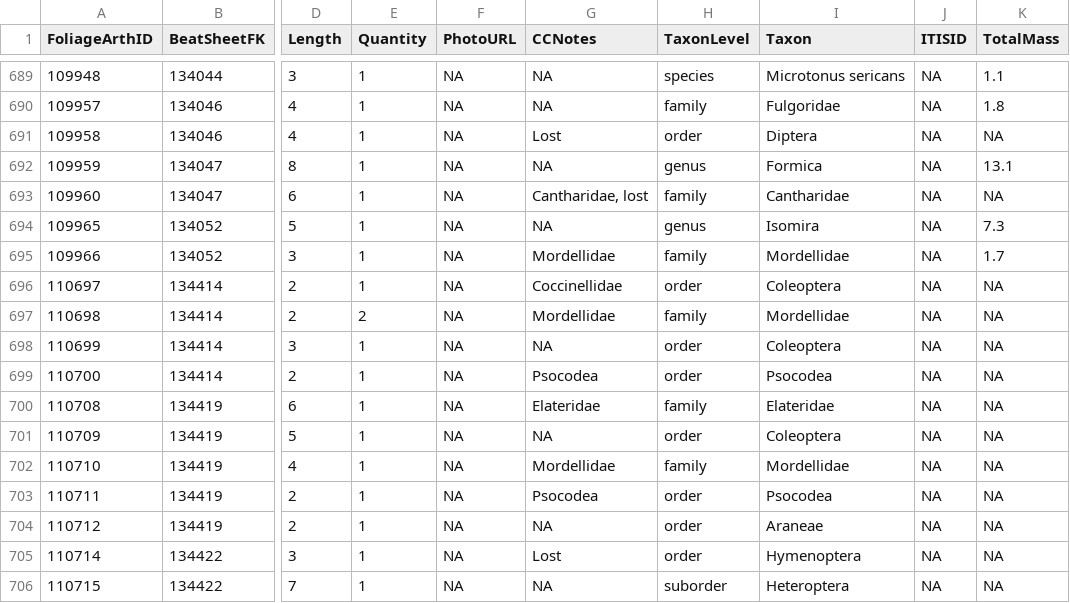
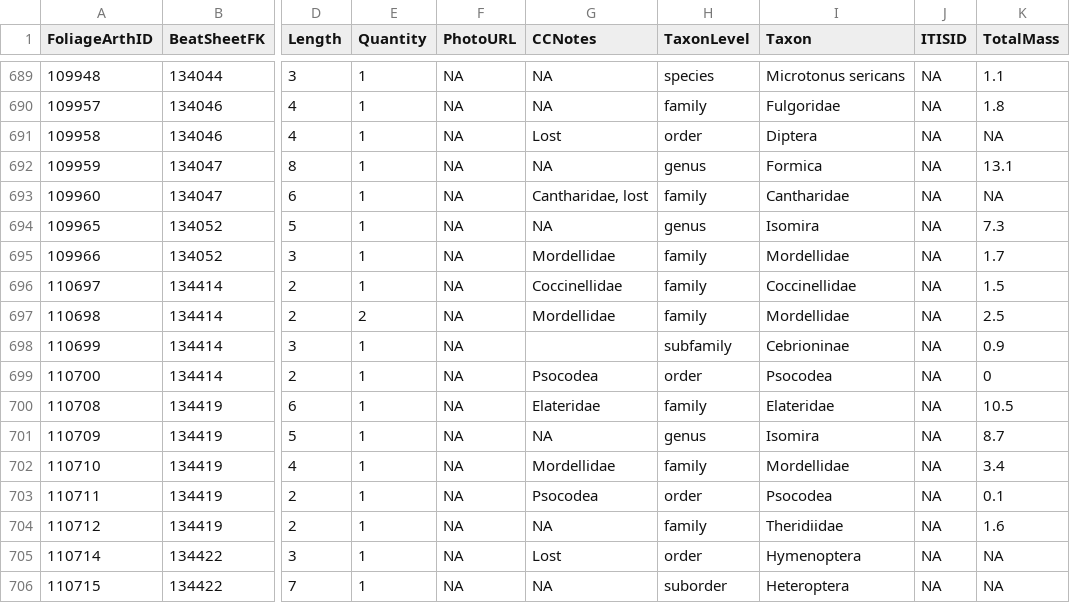
Before and after one commit to IREdwards27/arths-on-landscapes, a CSV file: data/foliagearths_2022-06-09.csv, drawn as a sheet; only a part is shown, gaps mark what is left out; the diff names each change by its address in the sheet, - before the commit and + after, or states it on an @@ line.

```diff
--- a/data/foliagearths_2022-06-09.csv
+++ b/data/foliagearths_2022-06-09.csv
-H696 (TaxonLevel): order
+H696 (TaxonLevel): family
-I696 (Taxon): Coleoptera
+I696 (Taxon): Coccinellidae
-K696 (TotalMass): NA
+K696 (TotalMass): 1.5
-K697 (TotalMass): NA
+K697 (TotalMass): 2.5
-G698 (CCNotes): NA
+G698 (CCNotes): (empty)
-H698 (TaxonLevel): order
+H698 (TaxonLevel): subfamily
-I698 (Taxon): Coleoptera
+I698 (Taxon): Cebrioninae
-K698 (TotalMass): NA
+K698 (TotalMass): 0.9
-K699 (TotalMass): NA
+K699 (TotalMass): 0
-K700 (TotalMass): NA
+K700 (TotalMass): 10.5
-H701 (TaxonLevel): order
+H701 (TaxonLevel): genus
-I701 (Taxon): Coleoptera
+I701 (Taxon): Isomira
-K701 (TotalMass): NA
+K701 (TotalMass): 8.7
-K702 (TotalMass): NA
+K702 (TotalMass): 3.4
-K703 (TotalMass): NA
+K703 (TotalMass): 0.1
-H704 (TaxonLevel): order
+H704 (TaxonLevel): family
-I704 (Taxon): Araneae
+I704 (Taxon): Theridiidae
-K704 (TotalMass): NA
+K704 (TotalMass): 1.6
```
Also changed, not shown: data/beatsheets_2022-06-09.csv.
